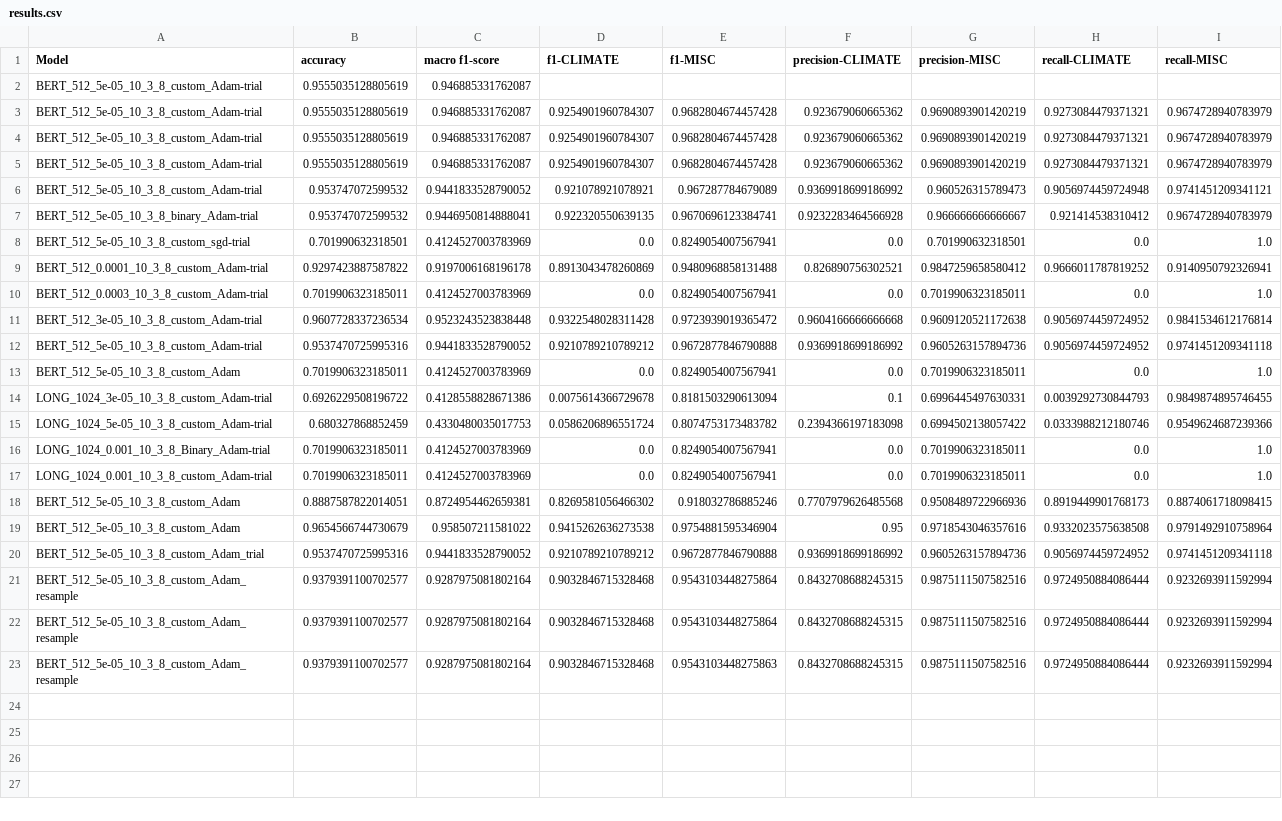
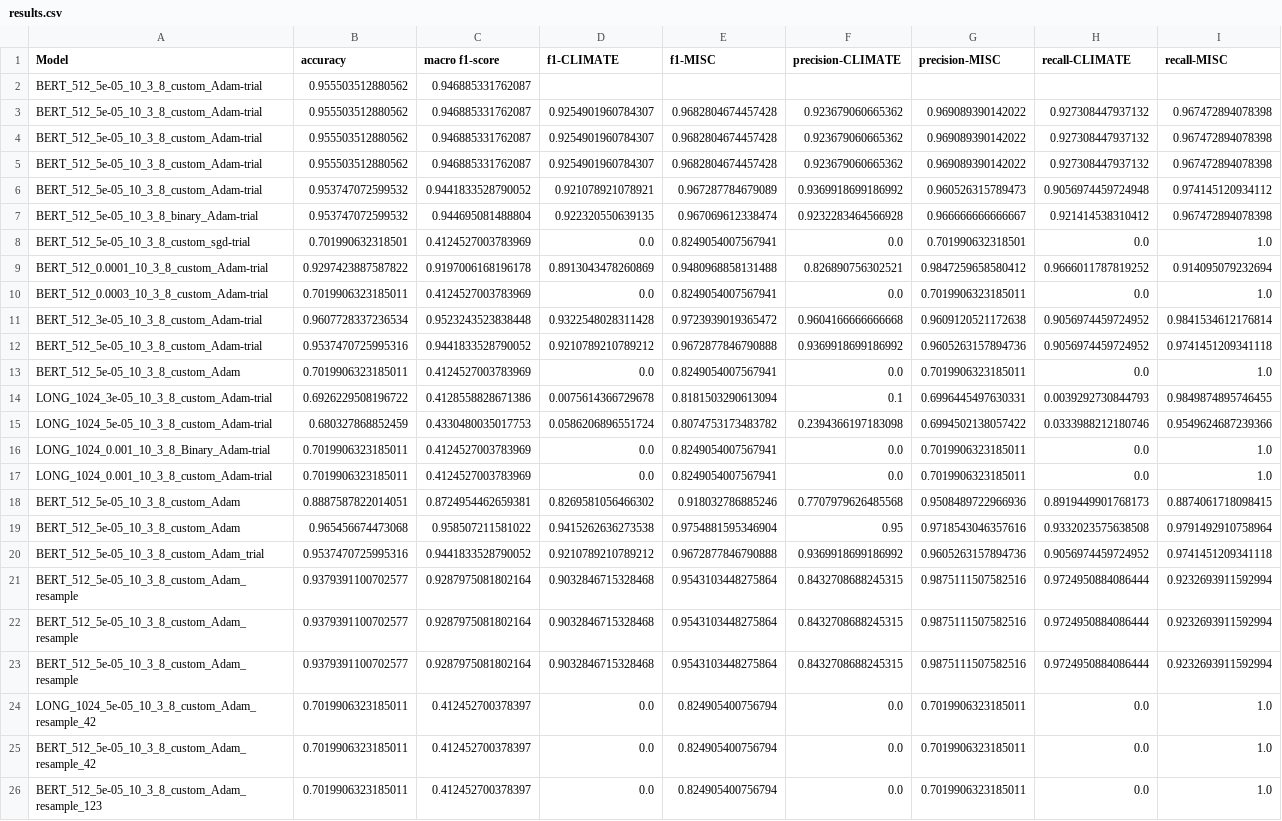
Before and after one commit to miaoyinchan/lfd_final_project, a CSV file: experiments/LM/Output/results.csv, drawn as a sheet.

```diff
--- a/experiments/LM/Output/results.csv
+++ b/experiments/LM/Output/results.csv
@@ -1,10 +1,10 @@
 Model,accuracy,macro f1-score,f1-CLIMATE,f1-MISC,precision-CLIMATE,precision-MISC,recall-CLIMATE,recall-MISC
-BERT_512_5e-05_10_3_8_custom_Adam-trial,0.9555035128805619,0.946885331762087,,,,,,
-BERT_512_5e-05_10_3_8_custom_Adam-trial,0.9555035128805619,0.946885331762087,0.9254901960784307,0.9682804674457428,0.923679060665362,0.9690893901420219,0.9273084479371321,0.9674728940783979
-BERT_512_5e-05_10_3_8_custom_Adam-trial,0.9555035128805619,0.946885331762087,0.9254901960784307,0.9682804674457428,0.923679060665362,0.9690893901420219,0.9273084479371321,0.9674728940783979
-BERT_512_5e-05_10_3_8_custom_Adam-trial,0.9555035128805619,0.946885331762087,0.9254901960784307,0.9682804674457428,0.923679060665362,0.9690893901420219,0.9273084479371321,0.9674728940783979
-BERT_512_5e-05_10_3_8_custom_Adam-trial,0.953747072599532,0.9441833528790052,0.921078921078921,0.967287784679089,0.9369918699186992,0.960526315789473,0.9056974459724948,0.9741451209341121
-BERT_512_5e-05_10_3_8_binary_Adam-trial,0.953747072599532,0.9446950814888041,0.922320550639135,0.9670696123384741,0.9232283464566928,0.966666666666667,0.921414538310412,0.9674728940783979
+BERT_512_5e-05_10_3_8_custom_Adam-trial,0.955503512880562,0.946885331762087,,,,,,
+BERT_512_5e-05_10_3_8_custom_Adam-trial,0.955503512880562,0.946885331762087,0.9254901960784307,0.9682804674457428,0.923679060665362,0.969089390142022,0.927308447937132,0.967472894078398
+BERT_512_5e-05_10_3_8_custom_Adam-trial,0.955503512880562,0.946885331762087,0.9254901960784307,0.9682804674457428,0.923679060665362,0.969089390142022,0.927308447937132,0.967472894078398
+BERT_512_5e-05_10_3_8_custom_Adam-trial,0.955503512880562,0.946885331762087,0.9254901960784307,0.9682804674457428,0.923679060665362,0.969089390142022,0.927308447937132,0.967472894078398
+BERT_512_5e-05_10_3_8_custom_Adam-trial,0.953747072599532,0.9441833528790052,0.921078921078921,0.967287784679089,0.9369918699186992,0.960526315789473,0.9056974459724948,0.974145120934112
+BERT_512_5e-05_10_3_8_binary_Adam-trial,0.953747072599532,0.944695081488804,0.922320550639135,0.967069612338474,0.9232283464566928,0.966666666666667,0.921414538310412,0.967472894078398
 BERT_512_5e-05_10_3_8_custom_sgd-trial,0.701990632318501,0.4124527003783969,0.0,0.8249054007567941,0.0,0.701990632318501,0.0,1.0
-BERT_512_0.0001_10_3_8_custom_Adam-trial,0.9297423887587822,0.9197006168196178,0.8913043478260869,0.9480968858131488,0.826890756302521,0.9847259658580412,0.9666011787819252,0.9140950792326941
+BERT_512_0.0001_10_3_8_custom_Adam-trial,0.9297423887587822,0.9197006168196178,0.8913043478260869,0.9480968858131488,0.826890756302521,0.9847259658580412,0.9666011787819252,0.914095079232694
 BERT_512_0.0003_10_3_8_custom_Adam-trial,0.7019906323185011,0.4124527003783969,0.0,0.8249054007567941,0.0,0.7019906323185011,0.0,1.0
@@ -18,3 +18,3 @@ LONG_1024_0.001_10_3_8_custom_Adam-trial,0.7019906323185011,0.4124527003783969,0
 BERT_512_5e-05_10_3_8_custom_Adam,0.8887587822014051,0.8724954462659381,0.8269581056466302,0.918032786885246,0.7707979626485568,0.9508489722966936,0.8919449901768173,0.8874061718098415
-BERT_512_5e-05_10_3_8_custom_Adam,0.9654566744730679,0.958507211581022,0.9415262636273538,0.9754881595346904,0.95,0.9718543046357616,0.9332023575638508,0.9791492910758964
+BERT_512_5e-05_10_3_8_custom_Adam,0.965456674473068,0.958507211581022,0.9415262636273538,0.9754881595346904,0.95,0.9718543046357616,0.9332023575638508,0.9791492910758964
 BERT_512_5e-05_10_3_8_custom_Adam_trial,0.9537470725995316,0.9441833528790052,0.9210789210789212,0.9672877846790888,0.9369918699186992,0.9605263157894736,0.9056974459724952,0.9741451209341118
@@ -22,2 +22,5 @@ BERT_512_5e-05_10_3_8_custom_Adam_resample,0.9379391100702577,0.9287975081802164
 BERT_512_5e-05_10_3_8_custom_Adam_resample,0.9379391100702577,0.9287975081802164,0.9032846715328468,0.9543103448275864,0.8432708688245315,0.9875111507582516,0.9724950884086444,0.9232693911592994
-BERT_512_5e-05_10_3_8_custom_Adam_resample,0.9379391100702577,0.9287975081802164,0.9032846715328468,0.9543103448275863,0.8432708688245315,0.9875111507582516,0.9724950884086444,0.9232693911592994
+BERT_512_5e-05_10_3_8_custom_Adam_resample,0.9379391100702577,0.9287975081802164,0.9032846715328468,0.9543103448275864,0.8432708688245315,0.9875111507582516,0.9724950884086444,0.9232693911592994
+LONG_1024_5e-05_10_3_8_custom_Adam_resample_42,0.7019906323185011,0.412452700378397,0.0,0.824905400756794,0.0,0.7019906323185011,0.0,1.0
+BERT_512_5e-05_10_3_8_custom_Adam_resample_42,0.7019906323185011,0.412452700378397,0.0,0.824905400756794,0.0,0.7019906323185011,0.0,1.0
+BERT_512_5e-05_10_3_8_custom_Adam_resample_123,0.7019906323185011,0.412452700378397,0.0,0.824905400756794,0.0,0.7019906323185011,0.0,1.0
```
Also changed, not shown: 5 other files.
